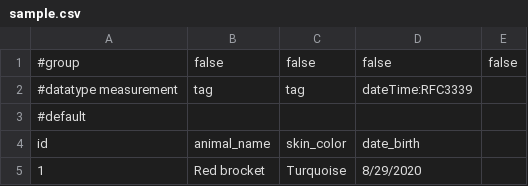
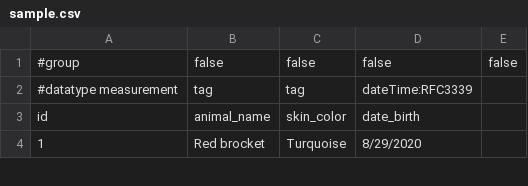
Before and after one commit to DavidFrias12/influxdbtest, a CSV file: sample.csv, drawn as a sheet; only a part is shown.

Commit message:
Update sample.csv

```diff
--- a/sample.csv
+++ b/sample.csv
@@ -2,3 +2,2 @@
 #datatype measurement,tag,tag,dateTime:RFC3339
-#default,,,,
 id,animal_name,skin_color,date_birth
```
